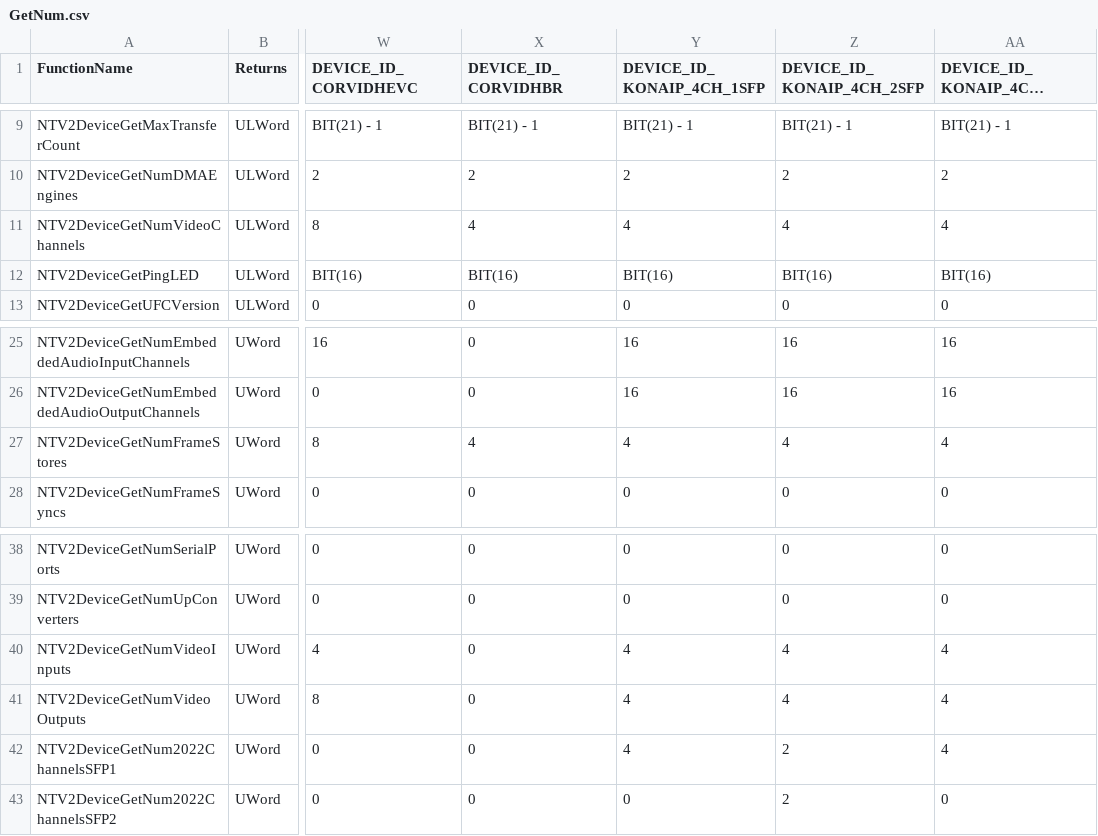
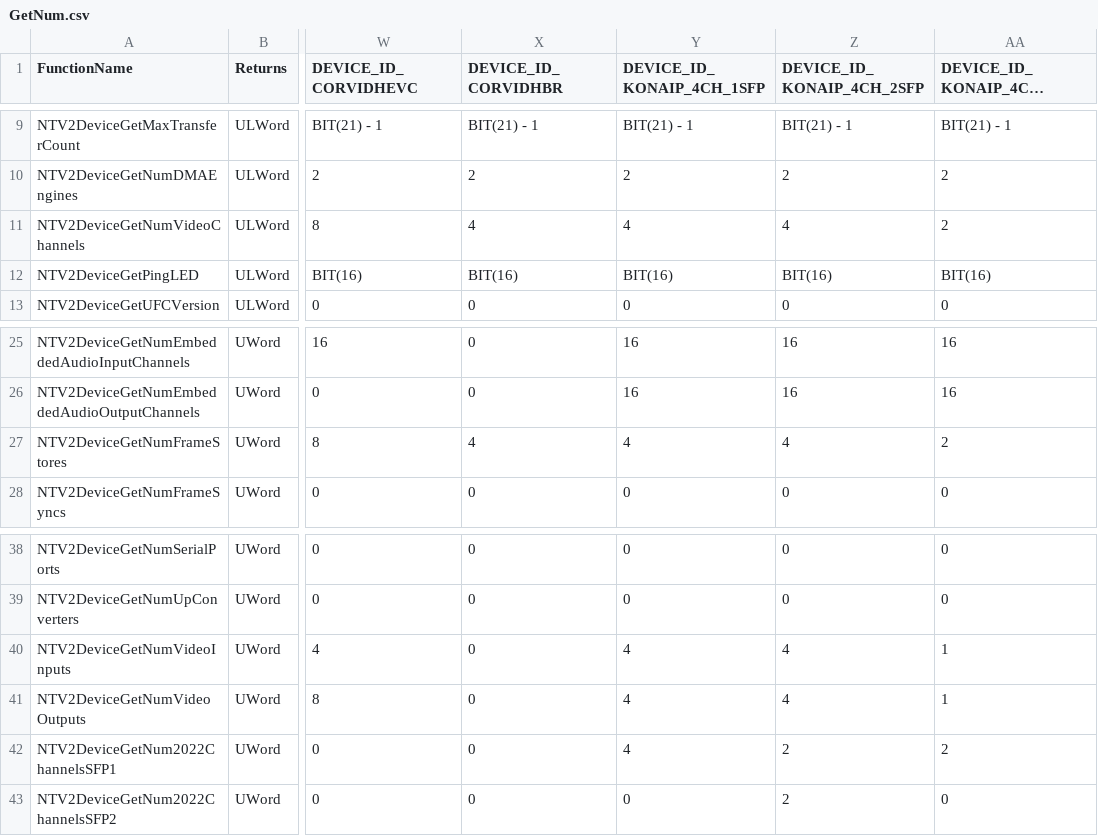
Before and after one commit to aja-video/libajantv2, a CSV file: ajalibraries/ajantv2/sdkgen/GetNum.csv, drawn as a sheet; only a part is shown, gaps mark what is left out; long unchanged cells end in …; the diff names each change by its address in the sheet, - before the commit and + after, or states it on an @@ line.

```diff
--- a/ajalibraries/ajantv2/sdkgen/GetNum.csv
+++ b/ajalibraries/ajantv2/sdkgen/GetNum.csv
-AA11 (DEVICE_ID_KONAIP_4CH_1SFP_J2K): 4
+AA11 (DEVICE_ID_KONAIP_4CH_1SFP_J2K): 2
-AA27 (DEVICE_ID_KONAIP_4CH_1SFP_J2K): 4
+AA27 (DEVICE_ID_KONAIP_4CH_1SFP_J2K): 2
-AA40:AA41 (DEVICE_ID_KONAIP_4CH_1SFP_J2K): 4
+AA40:AA41 (DEVICE_ID_KONAIP_4CH_1SFP_J2K): 1
-AA42 (DEVICE_ID_KONAIP_4CH_1SFP_J2K): 4
+AA42 (DEVICE_ID_KONAIP_4CH_1SFP_J2K): 2
```
Also changed, not shown: ajalibraries/ajantv2/sdkgen/CanDo.csv, ajalibraries/ajantv2/sdkgen/InputSources.csv, 1 other file.
